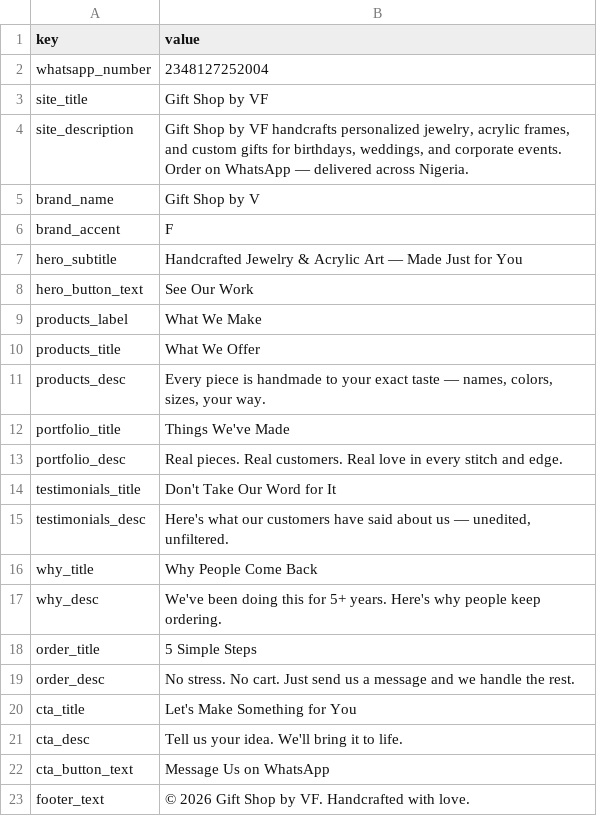
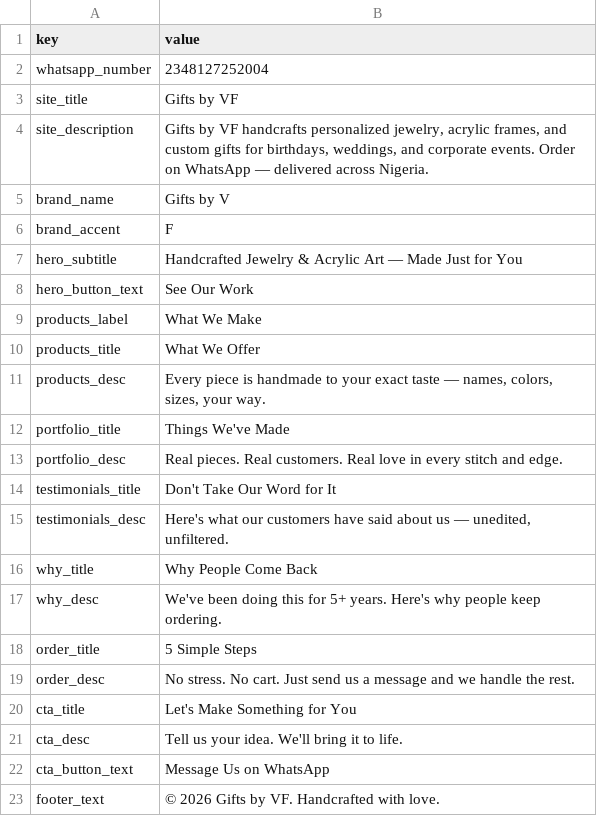
Before and after one commit to ritjiishaku/vf-gift-shop, a CSV file: sample-data/site-settings.csv, drawn as a sheet.

Commit message:
Rename Gift Shop by VF to Gifts by VF

```diff
--- a/sample-data/site-settings.csv
+++ b/sample-data/site-settings.csv
@@ -2,5 +2,5 @@ key,value
 whatsapp_number,2348127252004
-site_title,Gift Shop by VF
-site_description,"Gift Shop by VF handcrafts personalized jewelry, acrylic frames, and custom gifts for birthdays, weddings, and corporate events. Order on WhatsApp — delivered across Nigeria."
-brand_name,Gift Shop by V
+site_title,Gifts by VF
+site_description,"Gifts by VF handcrafts personalized jewelry, acrylic frames, and custom gifts for birthdays, weddings, and corporate events. Order on WhatsApp — delivered across Nigeria."
+brand_name,Gifts by V
 brand_accent,F
@@ -22,2 +22,2 @@ cta_desc,"Tell us your idea. We'll bring it to life."
 cta_button_text,Message Us on WhatsApp
-footer_text,© 2026 Gift Shop by VF. Handcrafted with love.
+footer_text,© 2026 Gifts by VF. Handcrafted with love.
```
Also changed, not shown: 3 other files.
